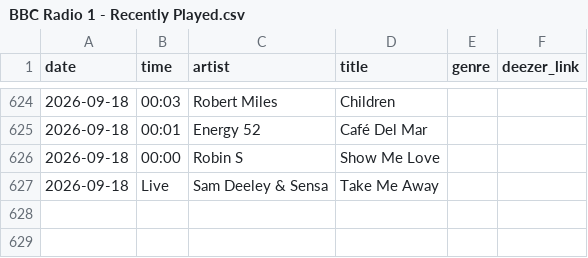
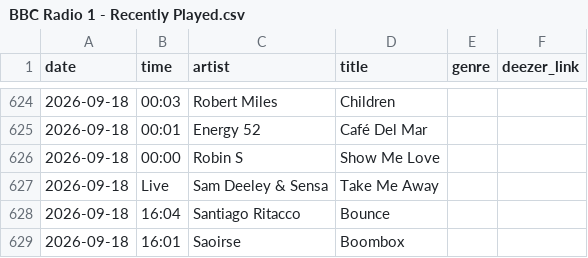
Before and after one commit to loliberri/BBC_Radio_Playlist_Generator, a CSV file: output/BBC Radio 1 - Recently Played.csv, drawn as a sheet; only a part is shown, gaps mark what is left out; the diff names each change by its address in the sheet, - before the commit and + after, or states it on an @@ line.

```diff
--- a/output/BBC Radio 1 - Recently Played.csv
+++ b/output/BBC Radio 1 - Recently Played.csv
+row 628: 2026-09-18 | 16:04 | Santiago Ritacco | Bounce
+row 629: 2026-09-18 | 16:01 | Saoirse | Boombox
```
Also changed, not shown: output/BBC Radio 2 - Recently Played.csv, output/BBC Radio 3 - Recently Played.csv, 5 other files.
